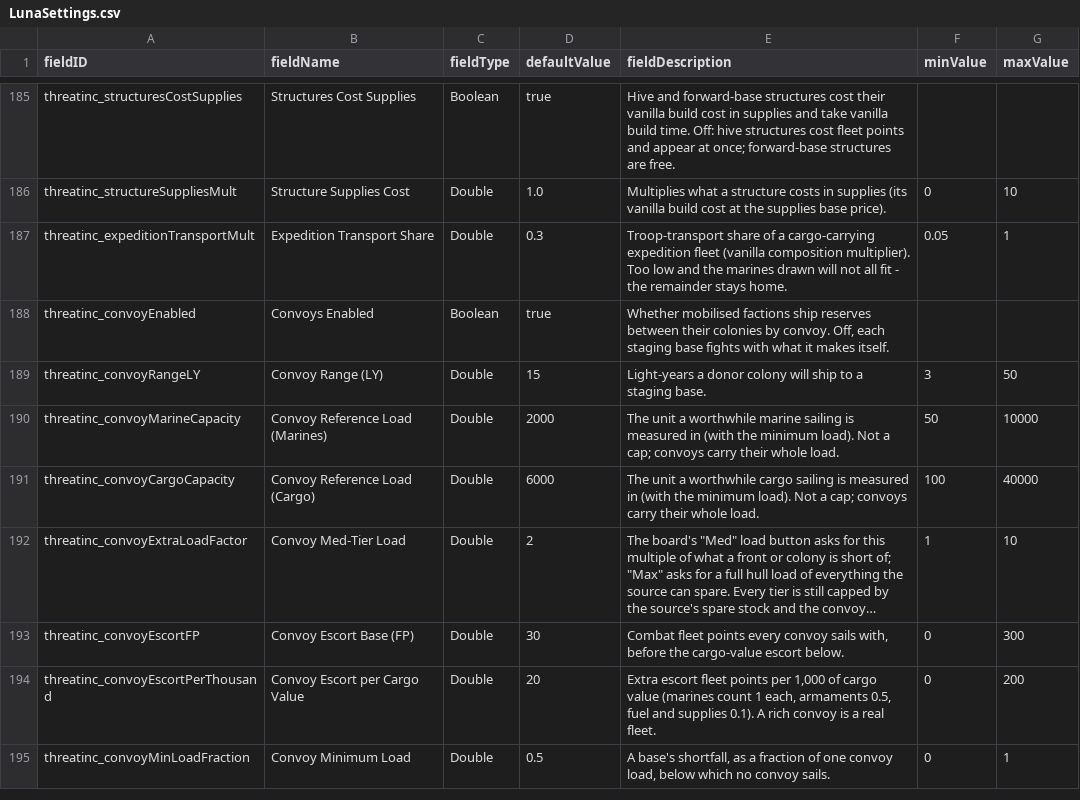
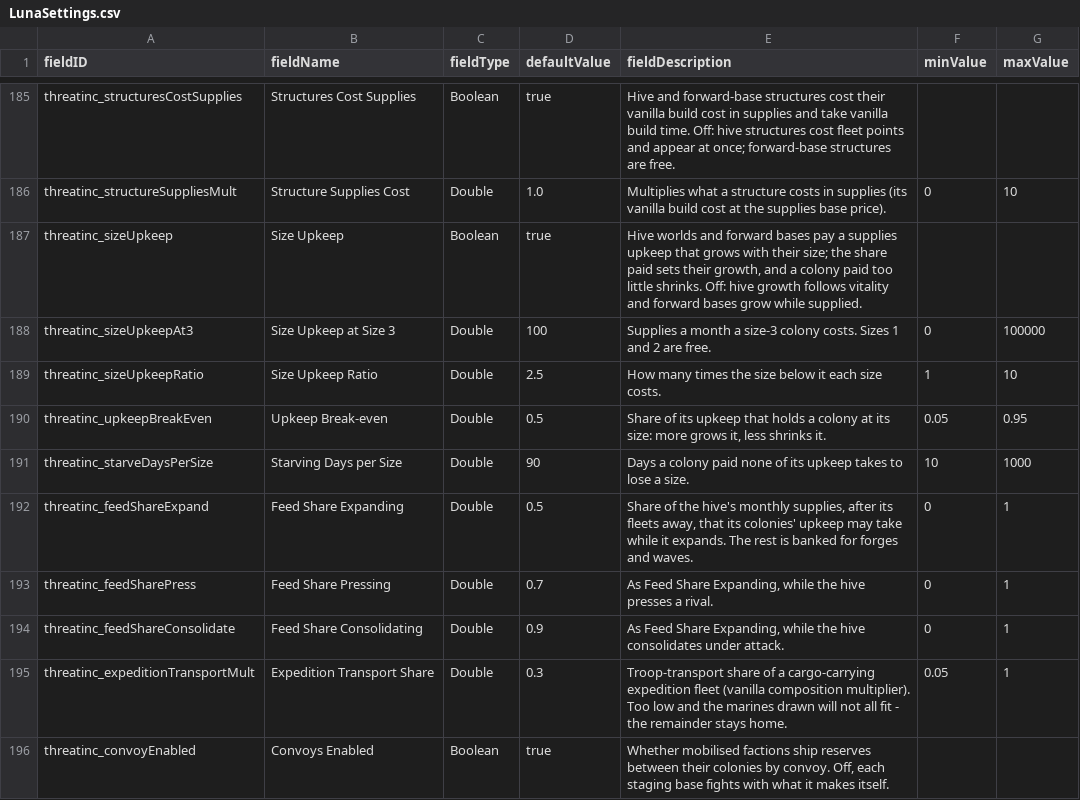
Before and after one commit to pogoman/ThreatIncursion, a CSV file: data/config/LunaSettings.csv, drawn as a sheet; only a part is shown, gaps mark what is left out; the shorter side is filled out with more unchanged rows; long unchanged cells end in …; the diff names each change by its address in the sheet, - before the commit and + after, or states it on an @@ line.

```diff
--- a/data/config/LunaSettings.csv
+++ b/data/config/LunaSettings.csv
+row 187: threatinc_sizeUpkeep | Size Upkeep | Boolean | true | Hive worlds and forward bases pay a supplies upkeep that grows with their size; the share paid sets their growth, and a colony paid too little shrinks. Off: hive growth follows vitality and forward bases grow while supplied.
+row 188: threatinc_sizeUpkeepAt3 | Size Upkeep at Size 3 | Double | 100 | Supplies a month a size-3 colony costs. Sizes 1 and 2 are free. | 0 | 100000
+row 189: threatinc_sizeUpkeepRatio | Size Upkeep Ratio | Double | 2.5 | How many times the size below it each size costs. | 1 | 10
+row 190: threatinc_upkeepBreakEven | Upkeep Break-even | Double | 0.5 | Share of its upkeep that holds a colony at its size: more grows it, less shrinks it. | 0.05 | 0.95
+row 191: threatinc_starveDaysPerSize | Starving Days per Size | Double | 90 | Days a colony paid none of its upkeep takes to lose a size. | 10 | 1000
+row 192: threatinc_feedShareExpand | Feed Share Expanding | Double | 0.5 | Share of the hive's monthly supplies, after its fleets away, that its colonies' upkeep may take while it expands. The rest is banked for forges and waves. | 0 | 1
+row 193: threatinc_feedSharePress | Feed Share Pressing | Double | 0.7 | As Feed Share Expanding, while the hive presses a rival. | 0 | 1
+row 194: threatinc_feedShareConsolidate | Feed Share Consolidating | Double | 0.9 | As Feed Share Expanding, while the hive consolidates under attack. | 0 | 1
```
Also changed, not shown: data/campaign/market_conditions.csv, 18 other files.
